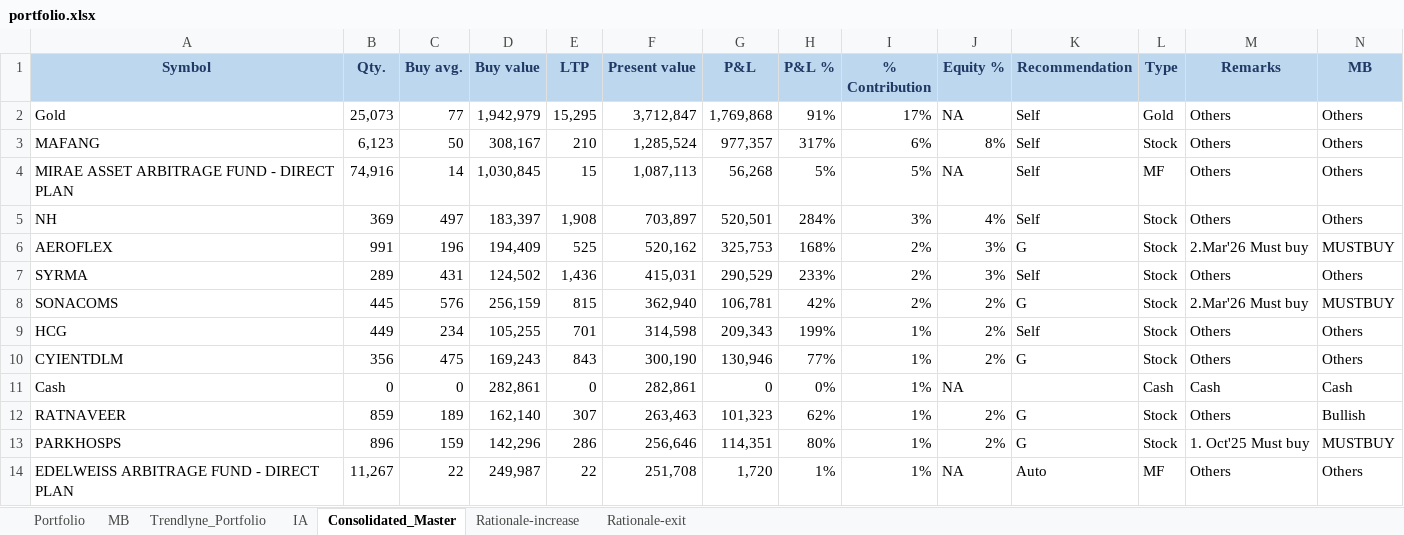
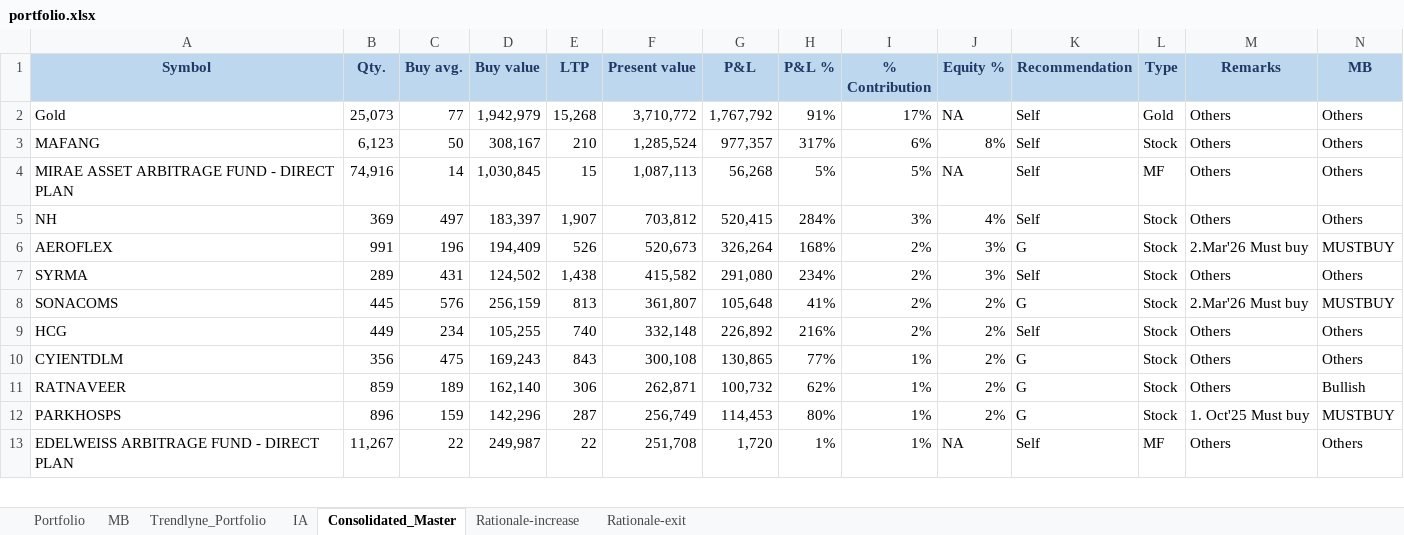
Before and after one commit to kvector0001/STT-Dashboard, an Excel workbook: data/portfolio.xlsx, sheet Consolidated_Master, drawn as a sheet; only a part is shown; values as stored, in another font and other column widths than the file's, no borders; charts and pictures and conditional formats not drawn; removed rows and columns are numbered as before the commit, all else as after; the diff covers the shown part only; the diff names each change by its address in the sheet, - before the commit and + after, or states it on an @@ line.

```diff
--- a/data/portfolio.xlsx (sheet Consolidated_Master)
+++ b/data/portfolio.xlsx (sheet Consolidated_Master)
-E2 (LTP): 15,295
+E2 (LTP): 15,268
-F2 (Present value): 3,712,847
+F2 (Present value): 3,710,772
-G2 (P&L): 1,769,868
+G2 (P&L): 1,767,792
-E5 (LTP): 1,908
+E5 (LTP): 1,907
-F5 (Present value): 703,897
+F5 (Present value): 703,812
-G5 (P&L): 520,501
+G5 (P&L): 520,415
-E6 (LTP): 525
+E6 (LTP): 526
-F6 (Present value): 520,162
+F6 (Present value): 520,673
-G6 (P&L): 325,753
+G6 (P&L): 326,264
-E7 (LTP): 1,436
+E7 (LTP): 1,438
-F7 (Present value): 415,031
+F7 (Present value): 415,582
-G7 (P&L): 290,529
+G7 (P&L): 291,080
-H7 (P&L %): 233%
+H7 (P&L %): 234%
-E8 (LTP): 815
+E8 (LTP): 813
-F8 (Present value): 362,940
+F8 (Present value): 361,807
-G8 (P&L): 106,781
+G8 (P&L): 105,648
-H8 (P&L %): 42%
+H8 (P&L %): 41%
-E9 (LTP): 701
+E9 (LTP): 740
-F9 (Present value): 314,598
+F9 (Present value): 332,148
-G9 (P&L): 209,343
+G9 (P&L): 226,892
-H9 (P&L %): 199%
+H9 (P&L %): 216%
-I9 (% Contribution): 1%
+I9 (% Contribution): 2%
-F10 (Present value): 300,190
+F10 (Present value): 300,108
-G10 (P&L): 130,946
+G10 (P&L): 130,865
-row 11: Cash | 0 | 0 | 282,861 | 0 | 282,861 | 0 | 0% | 1% | NA |  | Cash | Cash | Cash
-E11 (LTP): 307
+E11 (LTP): 306
-F11 (Present value): 263,463
+F11 (Present value): 262,871
-G11 (P&L): 101,323
+G11 (P&L): 100,732
-E12 (LTP): 286
+E12 (LTP): 287
-F12 (Present value): 256,646
+F12 (Present value): 256,749
-G12 (P&L): 114,351
+G12 (P&L): 114,453
-K13 (Recommendation): Auto
+K13 (Recommendation): Self
```
Also changed, not shown: 18 added rows, 16 removed rows and 430 edited cells elsewhere in this sheet, sheet Portfolio, sheet MB, sheet IA, sheet Trendlyne_Portfolio, hidden cells, 1 other file.
